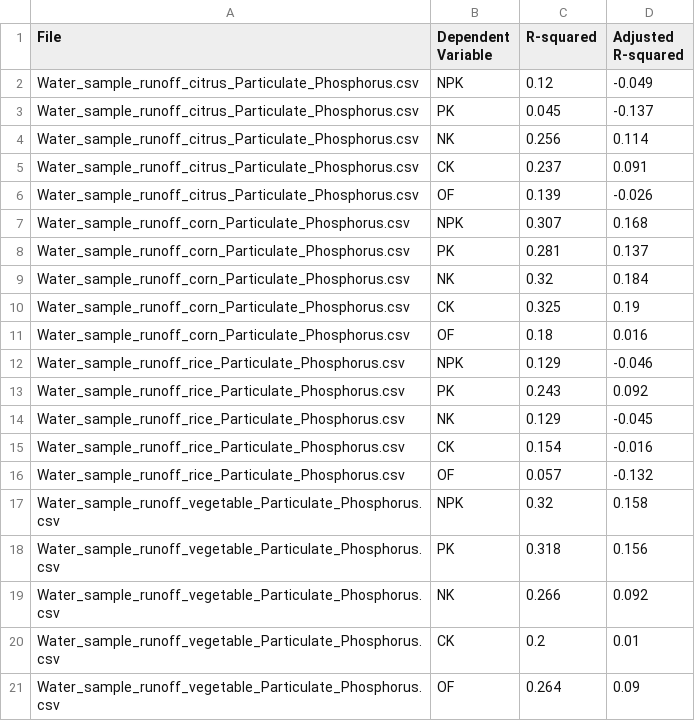
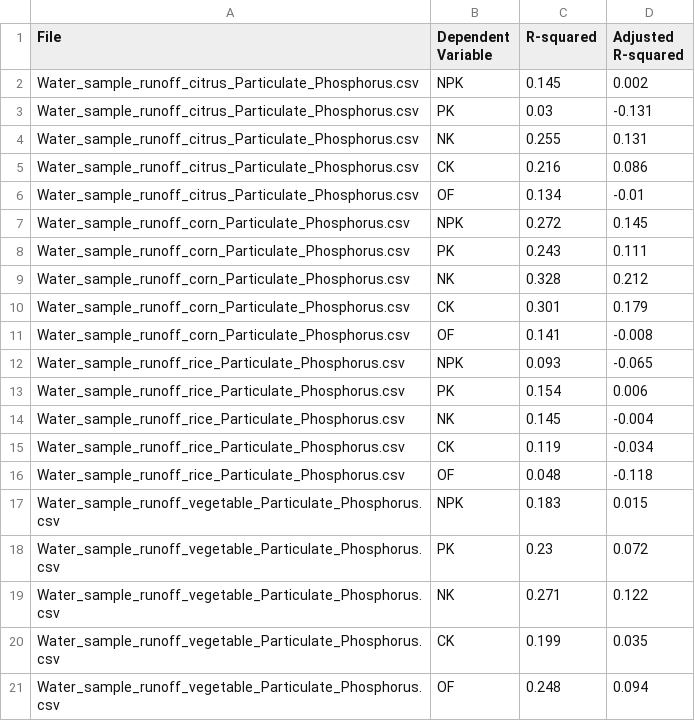
Before and after one commit to jr198868/Machine_Learning_Nonpoint_Source_Pollution, a CSV file: data/water_runoff_sample/Particulate_Phosphorus/Multiple_Linear_Regression_Results/combined_regression_results_Particulate_Phosphorus.csv, drawn as a sheet.

```diff
--- a/data/water_runoff_sample/Particulate_Phosphorus/Multiple_Linear_Regression_Results/combined_regression_results_Particulate_Phosphorus.csv
+++ b/data/water_runoff_sample/Particulate_Phosphorus/Multiple_Linear_Regression_Results/combined_regression_results_Particulate_Phosphorus.csv
@@ -1,21 +1,21 @@
 File,Dependent Variable,R-squared,Adjusted R-squared
-Water_sample_runoff_citrus_Particulate_Phosphorus.csv,NPK,0.12,-0.049
-Water_sample_runoff_citrus_Particulate_Phosphorus.csv,PK,0.045,-0.137
-Water_sample_runoff_citrus_Particulate_Phosphorus.csv,NK,0.256,0.114
-Water_sample_runoff_citrus_Particulate_Phosphorus.csv,CK,0.237,0.091
-Water_sample_runoff_citrus_Particulate_Phosphorus.csv,OF,0.139,-0.026
-Water_sample_runoff_corn_Particulate_Phosphorus.csv,NPK,0.307,0.168
-Water_sample_runoff_corn_Particulate_Phosphorus.csv,PK,0.281,0.137
-Water_sample_runoff_corn_Particulate_Phosphorus.csv,NK,0.32,0.184
-Water_sample_runoff_corn_Particulate_Phosphorus.csv,CK,0.325,0.19
-Water_sample_runoff_corn_Particulate_Phosphorus.csv,OF,0.18,0.016
-Water_sample_runoff_rice_Particulate_Phosphorus.csv,NPK,0.129,-0.046
-Water_sample_runoff_rice_Particulate_Phosphorus.csv,PK,0.243,0.092
-Water_sample_runoff_rice_Particulate_Phosphorus.csv,NK,0.129,-0.045
-Water_sample_runoff_rice_Particulate_Phosphorus.csv,CK,0.154,-0.016
-Water_sample_runoff_rice_Particulate_Phosphorus.csv,OF,0.057,-0.132
-Water_sample_runoff_vegetable_Particulate_Phosphorus.csv,NPK,0.32,0.158
-Water_sample_runoff_vegetable_Particulate_Phosphorus.csv,PK,0.318,0.156
-Water_sample_runoff_vegetable_Particulate_Phosphorus.csv,NK,0.266,0.092
-Water_sample_runoff_vegetable_Particulate_Phosphorus.csv,CK,0.2,0.01
-Water_sample_runoff_vegetable_Particulate_Phosphorus.csv,OF,0.264,0.09
+Water_sample_runoff_citrus_Particulate_Phosphorus.csv,NPK,0.145,0.002
+Water_sample_runoff_citrus_Particulate_Phosphorus.csv,PK,0.03,-0.131
+Water_sample_runoff_citrus_Particulate_Phosphorus.csv,NK,0.255,0.131
+Water_sample_runoff_citrus_Particulate_Phosphorus.csv,CK,0.216,0.086
+Water_sample_runoff_citrus_Particulate_Phosphorus.csv,OF,0.134,-0.01
+Water_sample_runoff_corn_Particulate_Phosphorus.csv,NPK,0.272,0.145
+Water_sample_runoff_corn_Particulate_Phosphorus.csv,PK,0.243,0.111
+Water_sample_runoff_corn_Particulate_Phosphorus.csv,NK,0.328,0.212
+Water_sample_runoff_corn_Particulate_Phosphorus.csv,CK,0.301,0.179
+Water_sample_runoff_corn_Particulate_Phosphorus.csv,OF,0.141,-0.008
+Water_sample_runoff_rice_Particulate_Phosphorus.csv,NPK,0.093,-0.065
+Water_sample_runoff_rice_Particulate_Phosphorus.csv,PK,0.154,0.006
+Water_sample_runoff_rice_Particulate_Phosphorus.csv,NK,0.145,-0.004
+Water_sample_runoff_rice_Particulate_Phosphorus.csv,CK,0.119,-0.034
+Water_sample_runoff_rice_Particulate_Phosphorus.csv,OF,0.048,-0.118
+Water_sample_runoff_vegetable_Particulate_Phosphorus.csv,NPK,0.183,0.015
+Water_sample_runoff_vegetable_Particulate_Phosphorus.csv,PK,0.23,0.072
+Water_sample_runoff_vegetable_Particulate_Phosphorus.csv,NK,0.271,0.122
+Water_sample_runoff_vegetable_Particulate_Phosphorus.csv,CK,0.199,0.035
+Water_sample_runoff_vegetable_Particulate_Phosphorus.csv,OF,0.248,0.094
```
Also changed, not shown: data/water_runoff_sample/Ammoniacal_Nitrogen/Multiple_Linear_Regression_Results/combined_regression_results_Ammoniacal_Nitrogen.csv, data/water_runoff_sample/Dissolved_Phosphorus/Multiple_Linear_Regression_Results/combined_regression_results_Dissolved_Phosphorus.csv, 47 other files.
